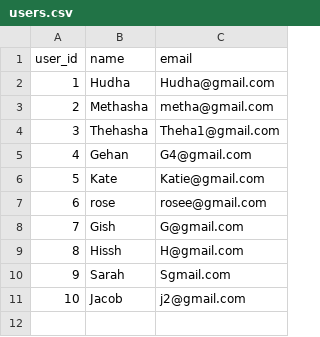
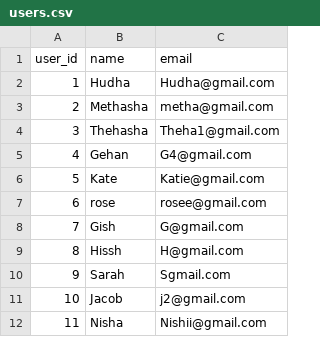
Before and after one commit to methasha20250805/game, a CSV file: users.csv, drawn as a sheet; the diff names each change by its address in the sheet, - before the commit and + after, or states it on an @@ line.

Commit message:
adding users

```diff
--- a/users.csv
+++ b/users.csv
+row 12: 11 | Nisha | Nishii@gmail.com
```
